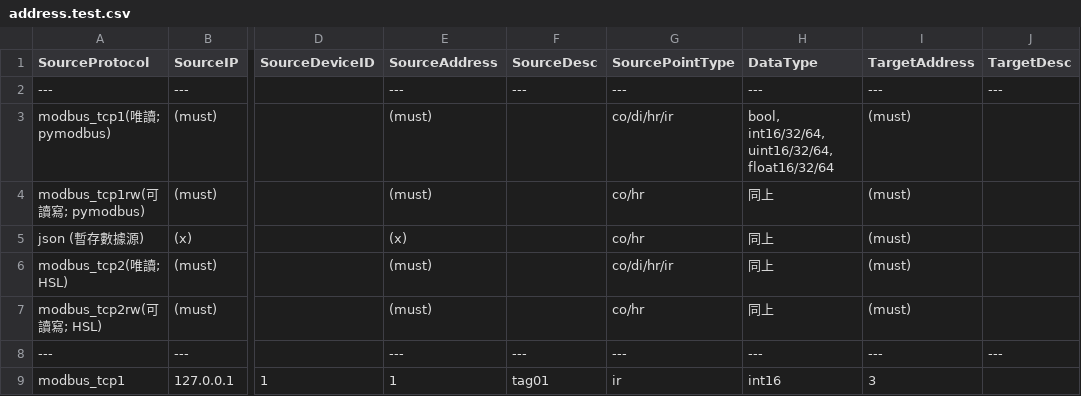
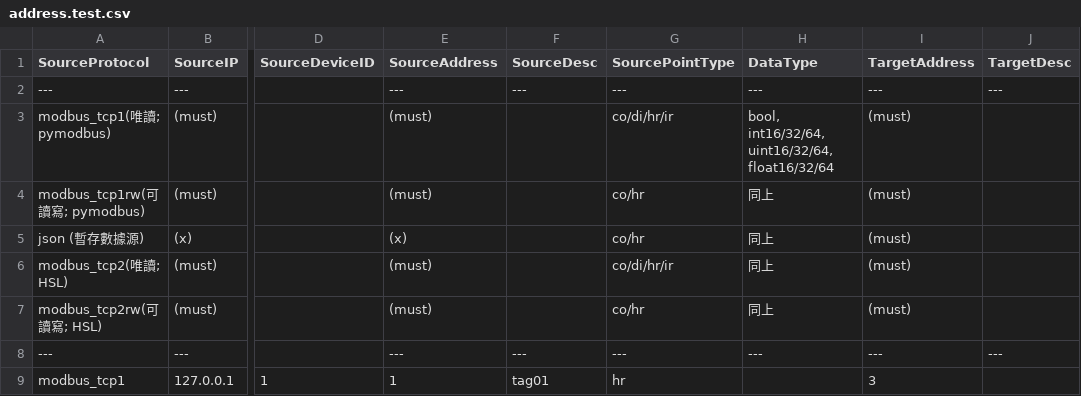
Before and after one commit to damomliu/iot_gateway, a CSV file: address.test.csv, drawn as a sheet; only a part is shown, gaps mark what is left out; the diff names each change by its address in the sheet, - before the commit and + after, or states it on an @@ line.

```diff
--- a/address.test.csv
+++ b/address.test.csv
-G9 (SourcePointType): ir
+G9 (SourcePointType): hr
-H9 (DataType): int16
+H9 (DataType): (empty)
```
Also changed, not shown: address.csv, 3 other files.
